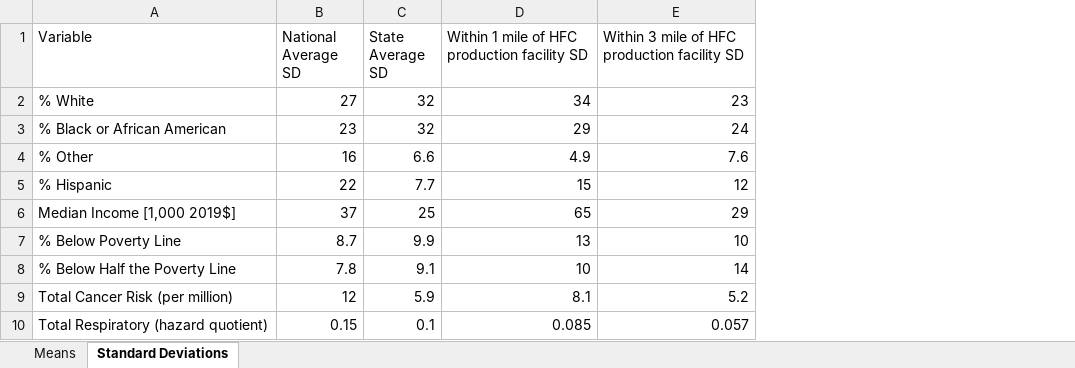
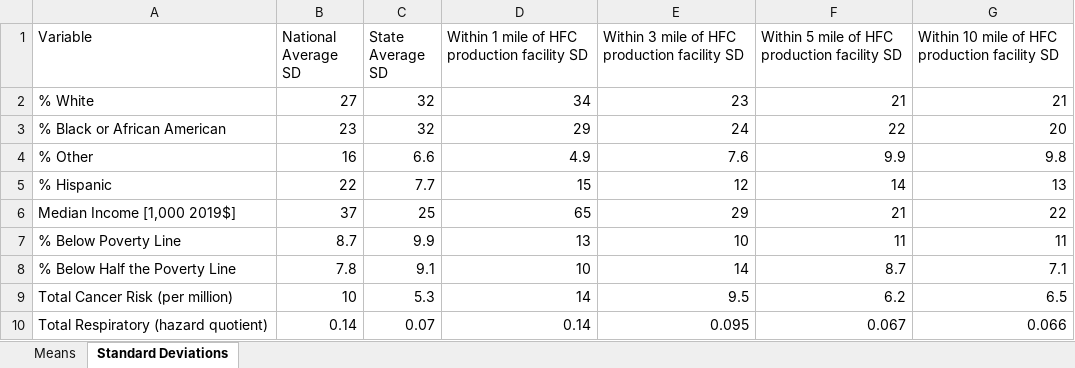
Before and after one commit to jaredcreason/F_Gas_Rules, an Excel workbook: output/Allocation Rule/summary_tables/allocation_rule_summary_tables_DAIKIN AMERICA INC..xlsx, sheet Standard Deviations, drawn as a sheet; values as stored, in another font and other column widths than the file's, no borders; the diff names each change by its address in the sheet, - before the commit and + after, or states it on an @@ line.

```diff
--- a/output/Allocation Rule/summary_tables/allocation_rule_summary_tables_DAIKIN AMERICA INC..xlsx (sheet Standard Deviations)
+++ b/output/Allocation Rule/summary_tables/allocation_rule_summary_tables_DAIKIN AMERICA INC..xlsx (sheet Standard Deviations)
+column F, rows 1-10: Within 5 mile of HFC production facility SD | 21 | 22 | 9.9 | 14 | 21 | 11 | 8.7 | 6.2 | 0.067
+column G, rows 1-10: Within 10 mile of HFC production facility SD | 21 | 20 | 9.8 | 13 | 22 | 11 | 7.1 | 6.5 | 0.066
-B9 (National Average SD): 12
+B9 (National Average SD): 10
-C9 (State Average SD): 5.9
+C9 (State Average SD): 5.3
-D9: 8.1
+D9: 14
-E9: 5.2
+E9: 9.5
-B10 (National Average SD): 0.15
+B10 (National Average SD): 0.14
-C10 (State Average SD): 0.1
+C10 (State Average SD): 0.07
-D10: 0.085
+D10: 0.14
-E10: 0.057
+E10: 0.095
```
Also changed, not shown: sheet Means, output/Allocation Rule/summary_tables/allocation_rule_summary_tables_CHEMOURS EL DORADO.xlsx, output/Allocation Rule/summary_tables/allocation_rule_summary_tables_HONEYWELL INTERNATIONAL INC - GEISMAR COMPLEX.xlsx, 15 other files.
